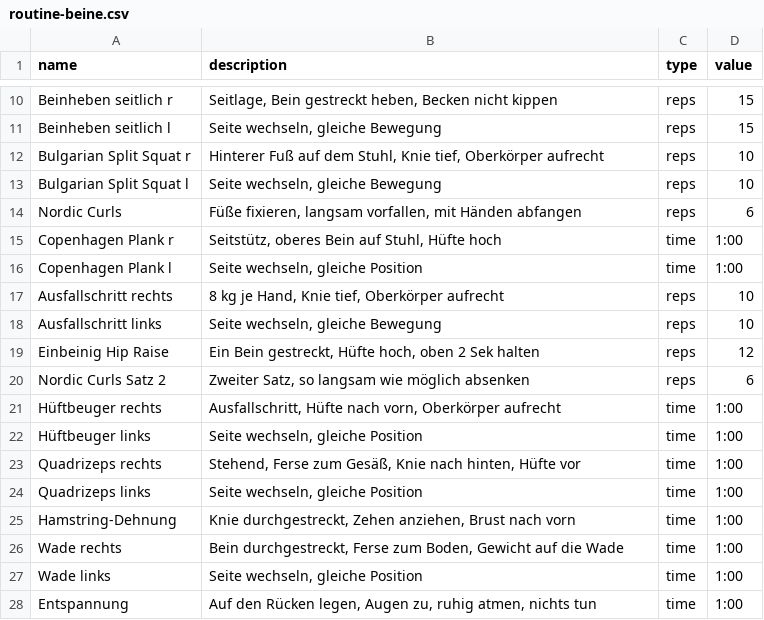
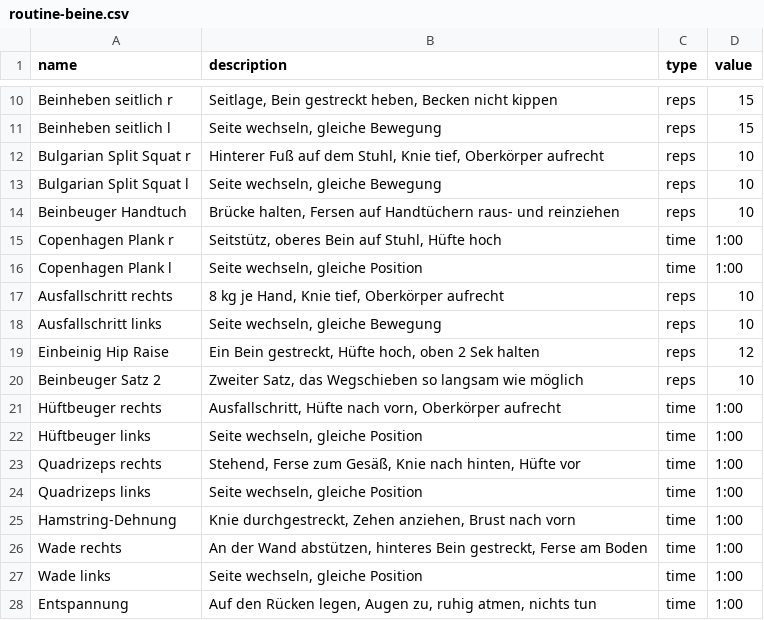
Before and after one commit to Lutu-gl/Garmin-Mobility-Routine-App, a CSV file: routine-beine.csv, drawn as a sheet; only a part is shown, gaps mark what is left out.

Commit message:
Replace Nordic curls with sliding leg curls

```diff
--- a/routine-beine.csv
+++ b/routine-beine.csv
@@ -13,3 +13,3 @@ Bulgarian Split Squat r;Hinterer Fuß auf dem Stuhl, Knie tief, Oberkörper aufr
 Bulgarian Split Squat l;Seite wechseln, gleiche Bewegung;reps;10
-Nordic Curls;Füße fixieren, langsam vorfallen, mit Händen abfangen;reps;6
+Beinbeuger Handtuch;Brücke halten, Fersen auf Handtüchern raus- und reinziehen;reps;10
 Copenhagen Plank r;Seitstütz, oberes Bein auf Stuhl, Hüfte hoch;time;1:00
@@ -19,3 +19,3 @@ Ausfallschritt links;Seite wechseln, gleiche Bewegung;reps;10
 Einbeinig Hip Raise;Ein Bein gestreckt, Hüfte hoch, oben 2 Sek halten;reps;12
-Nordic Curls Satz 2;Zweiter Satz, so langsam wie möglich absenken;reps;6
+Beinbeuger Satz 2;Zweiter Satz, das Wegschieben so langsam wie möglich;reps;10
 Hüftbeuger rechts;Ausfallschritt, Hüfte nach vorn, Oberkörper aufrecht;time;1:00
@@ -25,3 +25,3 @@ Quadrizeps links;Seite wechseln, gleiche Position;time;1:00
 Hamstring-Dehnung;Knie durchgestreckt, Zehen anziehen, Brust nach vorn;time;1:00
-Wade rechts;Bein durchgestreckt, Ferse zum Boden, Gewicht auf die Wade;time;1:00
+Wade rechts;An der Wand abstützen, hinteres Bein gestreckt, Ferse am Boden;time;1:00
 Wade links;Seite wechseln, gleiche Position;time;1:00
```
